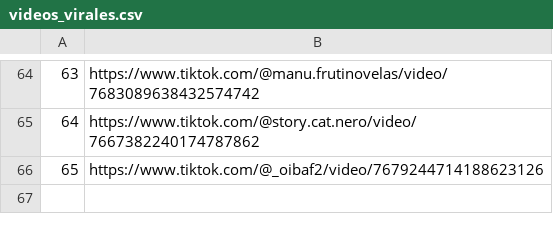
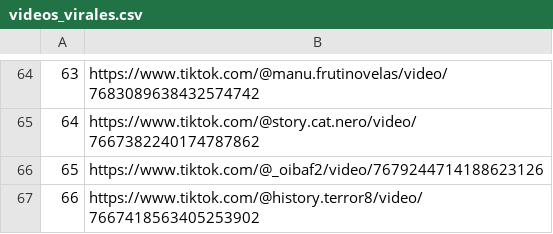
Before and after one commit to jesus18320/tiktok-viral-bot, a CSV file: videos_virales.csv, drawn as a sheet; only a part is shown, gaps mark what is left out; the diff names each change by its address in the sheet, - before the commit and + after, or states it on an @@ line.

```diff
--- a/videos_virales.csv
+++ b/videos_virales.csv
+row 67: 66 | https://www.tiktok.com/@history.terror8/video/7667418563405253902
```
